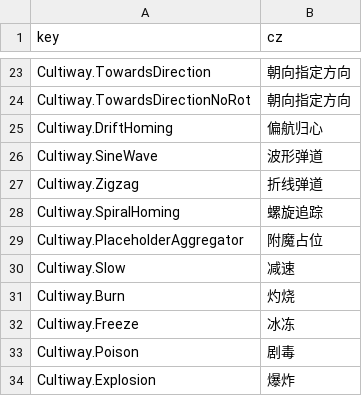
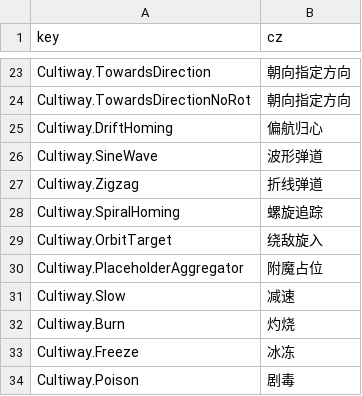
Before and after one commit to inmny/Cultiway-Reborn, a CSV file: Locales/skills.csv, drawn as a sheet; only a part is shown, gaps mark what is left out; the shorter side is filled out with more unchanged rows.

```diff
--- a/Locales/skills.csv
+++ b/Locales/skills.csv
@@ -28,2 +28,3 @@ Cultiway.Zigzag,折线弹道
 Cultiway.SpiralHoming,螺旋追踪
+Cultiway.OrbitTarget,绕敌旋入
 Cultiway.PlaceholderAggregator,附魔占位
```
Also changed, not shown: 2 other files.
